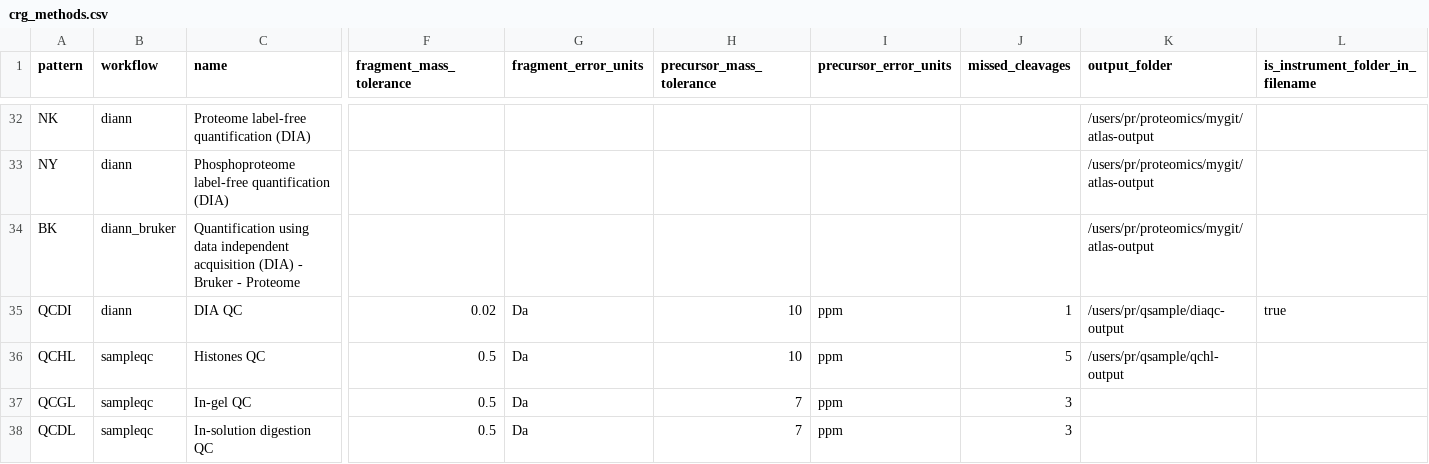
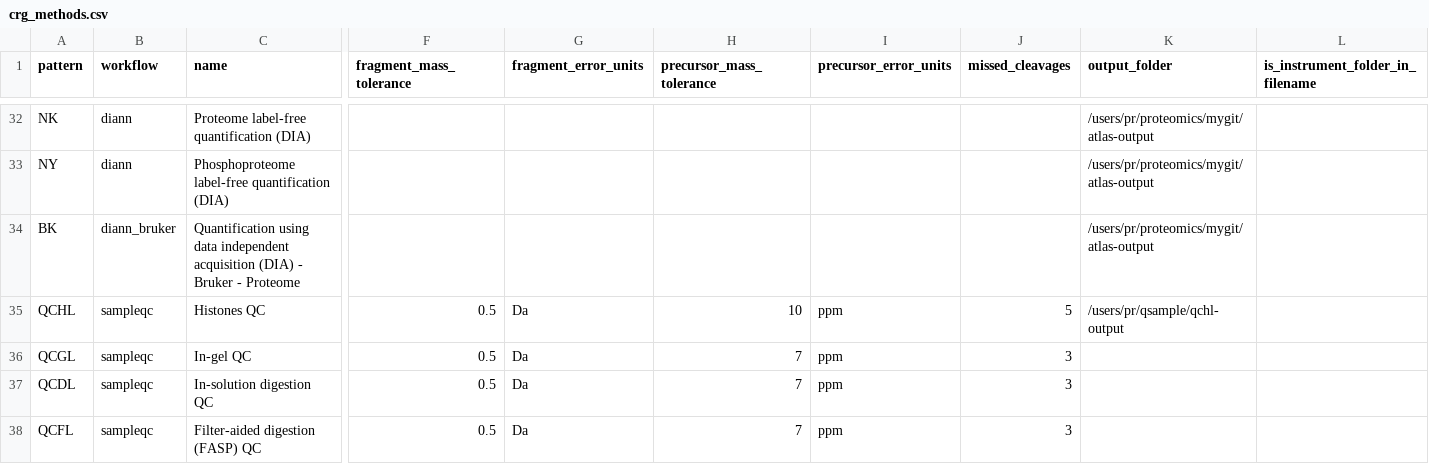
Before and after one commit to proteomicsunitcrg/atlas-config, a CSV file: atlas-test/assets/crg_methods.csv, drawn as a sheet; only a part is shown, gaps mark what is left out; the shorter side is filled out with more unchanged rows; rows hold the shown columns only; the diff names each change by its address in the sheet, - before the commit and + after, or states it on an @@ line.

Commit message:
cleaned

```diff
--- a/atlas-test/assets/crg_methods.csv
+++ b/atlas-test/assets/crg_methods.csv
-row 35: QCDI | diann | DIA QC | 0.02 | Da | 10 | ppm | 1 | /users/pr/qsample/diaqc-output | true
```
